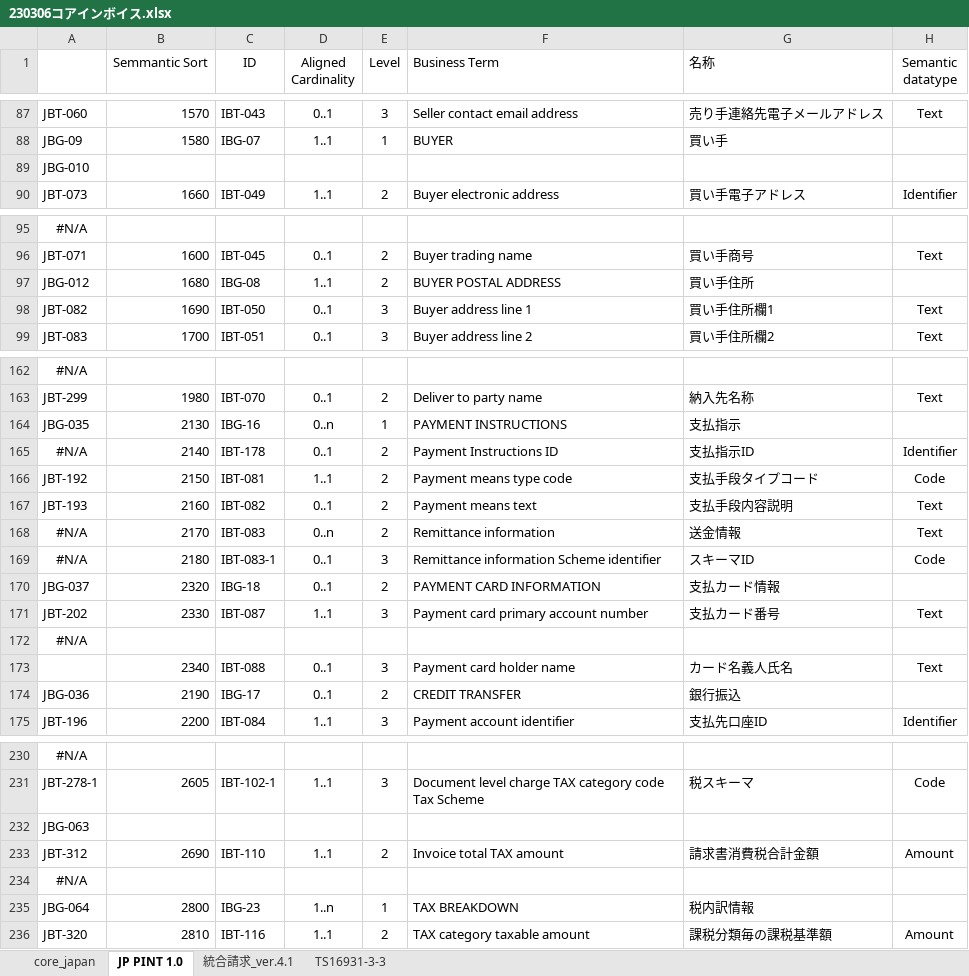
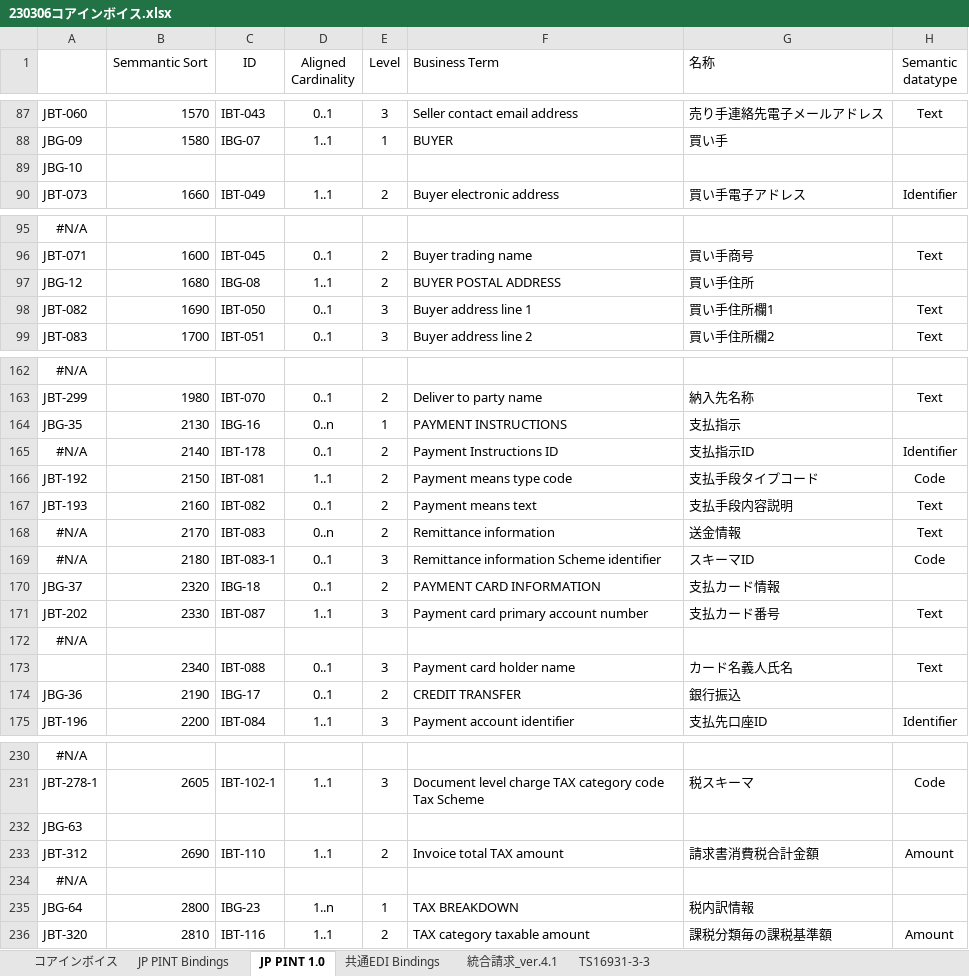
Before and after one commit to pontsoleil/Japan_core, an Excel workbook: data/base/230306コアインボイス.xlsx, sheet JP PINT 1.0, drawn as a sheet; only a part is shown, gaps mark what is left out; values as stored, in another font and other column widths than the file's, no borders; conditional formats not drawn; the diff covers the shown part only; the diff names each change by its address in the sheet, - before the commit and + after, or states it on an @@ line.

Commit message:
Update 230306コアインボイス.xlsx

```diff
--- a/data/base/230306コアインボイス.xlsx (sheet JP PINT 1.0)
+++ b/data/base/230306コアインボイス.xlsx (sheet JP PINT 1.0)
-sheet tab: core_japan
+sheet tab: コアインボイス
+sheet tab: JP PINT Bindings
+sheet tab: 共通EDI Bindings
-A89: JBG-010
+A89: JBG-10
-A97: JBG-012
+A97: JBG-12
-A164: JBG-035
+A164: JBG-35
-A170: JBG-037
+A170: JBG-37
-A174: JBG-036
+A174: JBG-36
-A232: JBG-063
+A232: JBG-63
-A235: JBG-064
+A235: JBG-64
```
Also changed, not shown: 16 edited cells and cell formats elsewhere in this sheet, sheet コアインボイス, formulas that keep their value, hidden cells.
